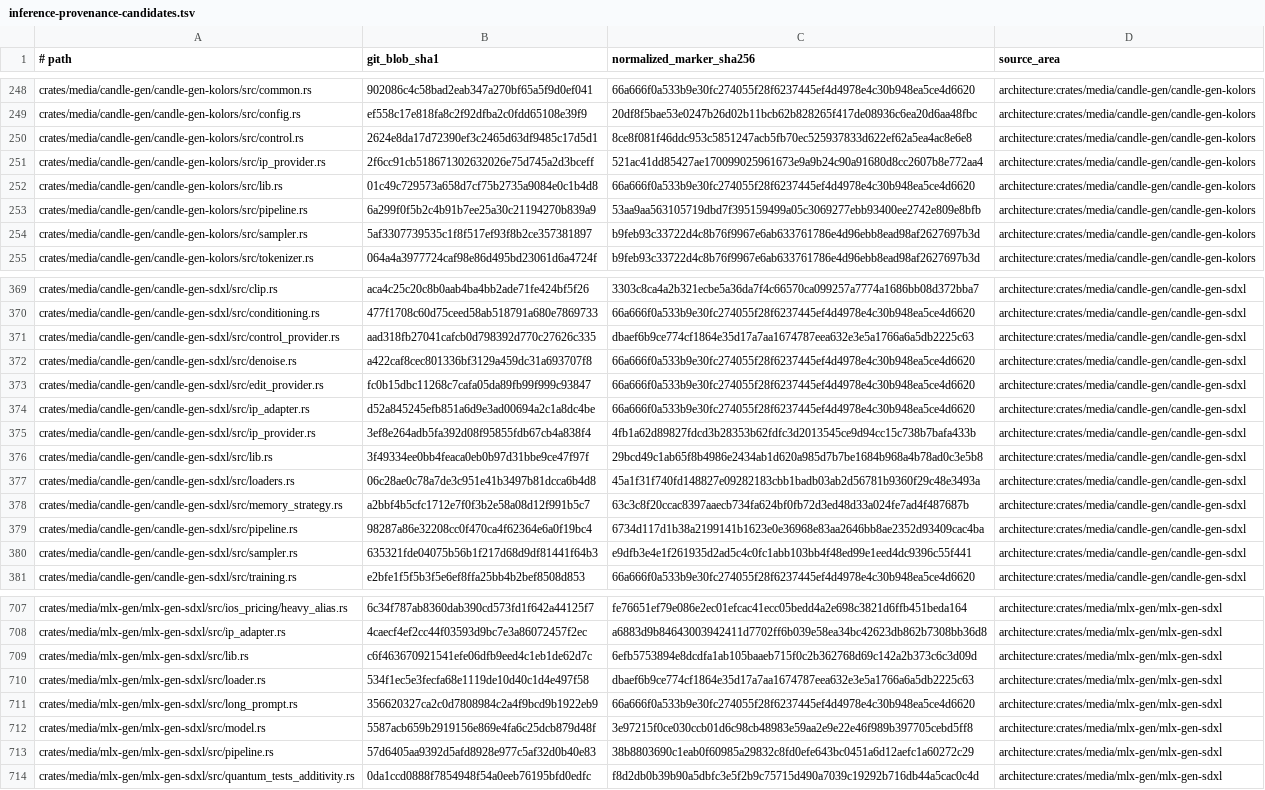
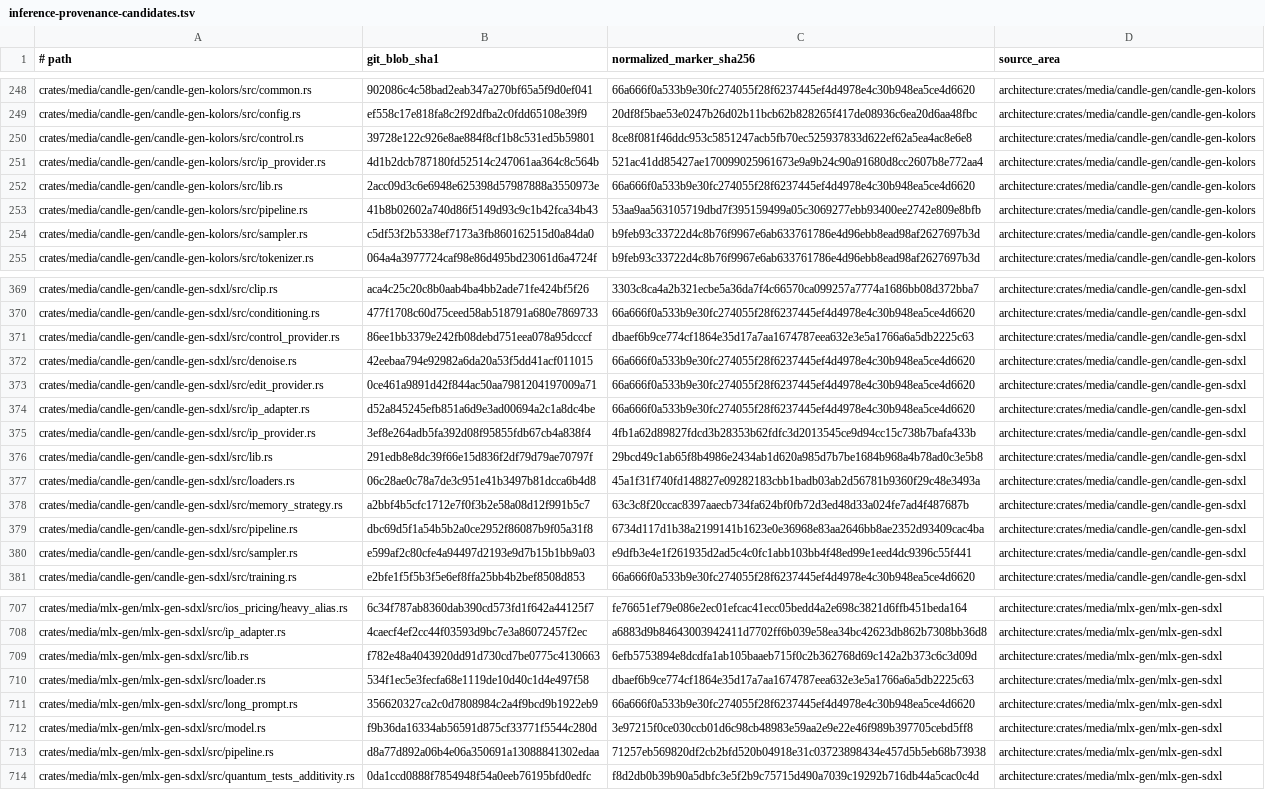
Before and after one commit to SceneWorks/SceneWorks, a TSV file: config/inference-provenance-candidates.tsv, drawn as a sheet; only a part is shown, gaps mark what is left out; the diff covers the shown part only; the diff names each change by its address in the sheet, - before the commit and + after, or states it on an @@ line.

Commit message:
SW-6967: Migrate imported SDXL refinement onto shared planned Hires.fix path

```diff
--- a/config/inference-provenance-candidates.tsv
+++ b/config/inference-provenance-candidates.tsv
-B250 (git_blob_sha1): 2624e8da17d72390ef3c2465d63df9485c17d5d1
+B250 (git_blob_sha1): 39728e122c926e8ae884f8cf1b8c531ed5b59801
-B251 (git_blob_sha1): 2f6cc91cb518671302632026e75d745a2d3bceff
+B251 (git_blob_sha1): 4d1b2dcb787180fd52514c247061aa364c8c564b
-B252 (git_blob_sha1): 01c49c729573a658d7cf75b2735a9084e0c1b4d8
+B252 (git_blob_sha1): 2acc09d3c6e6948e625398d57987888a3550973e
-B253 (git_blob_sha1): 6a299f0f5b2c4b91b7ee25a30c21194270b839a9
+B253 (git_blob_sha1): 41b8b02602a740d86f5149d93c9c1b42fca34b43
-B254 (git_blob_sha1): 5af3307739535c1f8f517ef93f8b2ce357381897
+B254 (git_blob_sha1): c5df53f2b5338ef7173a3fb860162515d0a84da0
-B371 (git_blob_sha1): aad318fb27041cafcb0d798392d770c27626c335
+B371 (git_blob_sha1): 86ee1bb3379e242fb08debd751eea078a95dcccf
-B372 (git_blob_sha1): a422caf8cec801336bf3129a459dc31a693707f8
+B372 (git_blob_sha1): 42eebaa794e92982a6da20a53f5dd41acf011015
-B373 (git_blob_sha1): fc0b15dbc11268c7cafa05da89fb99f999c93847
+B373 (git_blob_sha1): 0ce461a9891d42f844ac50aa7981204197009a71
-B376 (git_blob_sha1): 3f49334ee0bb4feaca0eb0b97d31bbe9ce47f97f
+B376 (git_blob_sha1): 291edb8e8dc39f66e15d836f2df79d79ae70797f
-B379 (git_blob_sha1): 98287a86e32208cc0f470ca4f62364e6a0f19bc4
+B379 (git_blob_sha1): dbc69d5f1a54b5b2a0ce2952f86087b9f05a31f8
-B380 (git_blob_sha1): 635321fde04075b56b1f217d68d9df81441f64b3
+B380 (git_blob_sha1): e599af2c80cfe4a94497d2193e9d7b15b1bb9a03
-B709 (git_blob_sha1): c6f463670921541efe06dfb9eed4c1eb1de62d7c
+B709 (git_blob_sha1): f782e48a4043920dd91d730cd7be0775c4130663
-B712 (git_blob_sha1): 5587acb659b2919156e869e4fa6c25dcb879d48f
+B712 (git_blob_sha1): f9b36da16334ab56591d875cf33771f5544c280d
-B713 (git_blob_sha1): 57d6405aa9392d5afd8928e977c5af32d0b40e83
+B713 (git_blob_sha1): d8a77d892a06b4e06a350691a13088841302edaa
-C713 (normalized_marker_sha256): 38b8803690c1eab0f60985a29832c8fd0efe643bc0451a6d12aefc1a60272c29
+C713 (normalized_marker_sha256): 71257eb569820df2cb2bfd520b04918e31c03723898434e457d5b5eb68b73938
```
Also changed, not shown: 5 edited cells elsewhere in this file, 13 other files.
